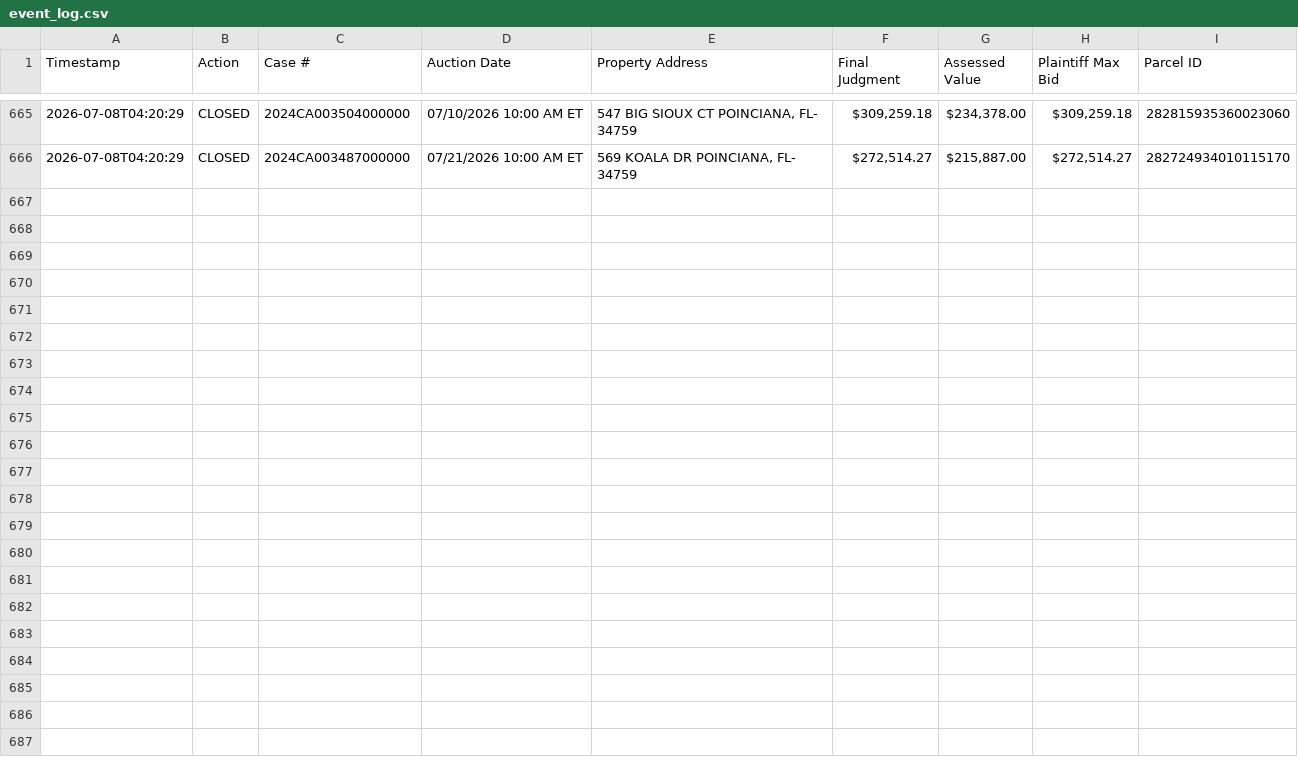
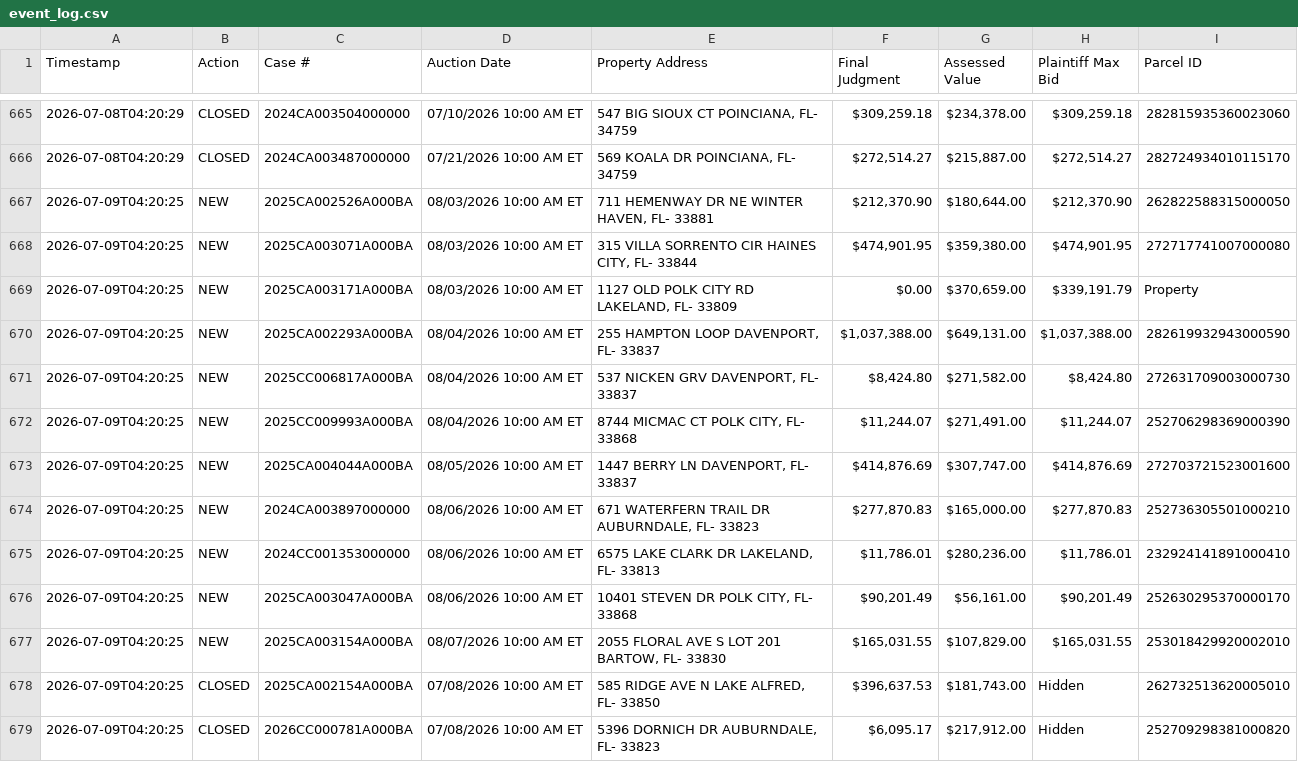
Before and after one commit to figlesias7/realforeclose-polk, a CSV file: data/event_log.csv, drawn as a sheet; only a part is shown, gaps mark what is left out.

```diff
--- a/data/event_log.csv
+++ b/data/event_log.csv
@@ -666 +666,14 @@ Timestamp,Action,Case #,Auction Date,Property Address,Final Judgment,Assessed Va
 2026-07-08T04:20:29,CLOSED,2024CA003487000000,07/21/2026 10:00 AM ET,"569 KOALA DR POINCIANA, FL- 34759","$272,514.27","$215,887.00","$272,514.27",282724934010115170
+2026-07-09T04:20:25,NEW,2025CA002526A000BA,08/03/2026 10:00 AM ET,"711 HEMENWAY DR NE WINTER HAVEN, FL- 33881","$212,370.90","$180,644.00","$212,370.90",262822588315000050
+2026-07-09T04:20:25,NEW,2025CA003071A000BA,08/03/2026 10:00 AM ET,"315 VILLA SORRENTO CIR HAINES CITY, FL- 33844","$474,901.95","$359,380.00","$474,901.95",272717741007000080
+2026-07-09T04:20:25,NEW,2025CA003171A000BA,08/03/2026 10:00 AM ET,"1127 OLD POLK CITY RD LAKELAND, FL- 33809",$0.00,"$370,659.00","$339,191.79",Property
+2026-07-09T04:20:25,NEW,2025CA002293A000BA,08/04/2026 10:00 AM ET,"255 HAMPTON LOOP DAVENPORT, FL- 33837","$1,037,388.00","$649,131.00","$1,037,388.00",282619932943000590
+2026-07-09T04:20:25,NEW,2025CC006817A000BA,08/04/2026 10:00 AM ET,"537 NICKEN GRV DAVENPORT, FL- 33837","$8,424.80","$271,582.00","$8,424.80",272631709003000730
+2026-07-09T04:20:25,NEW,2025CC009993A000BA,08/04/2026 10:00 AM ET,"8744 MICMAC CT POLK CITY, FL- 33868","$11,244.07","$271,491.00","$11,244.07",252706298369000390
+2026-07-09T04:20:25,NEW,2025CA004044A000BA,08/05/2026 10:00 AM ET,"1447 BERRY LN DAVENPORT, FL- 33837","$414,876.69","$307,747.00","$414,876.69",272703721523001600
+2026-07-09T04:20:25,NEW,2024CA003897000000,08/06/2026 10:00 AM ET,"671 WATERFERN TRAIL DR AUBURNDALE, FL- 33823","$277,870.83","$165,000.00","$277,870.83",252736305501000210
+2026-07-09T04:20:25,NEW,2024CC001353000000,08/06/2026 10:00 AM ET,"6575 LAKE CLARK DR LAKELAND, FL- 33813","$11,786.01","$280,236.00","$11,786.01",232924141891000410
+2026-07-09T04:20:25,NEW,2025CA003047A000BA,08/06/2026 10:00 AM ET,"10401 STEVEN DR POLK CITY, FL- 33868","$90,201.49","$56,161.00","$90,201.49",252630295370000170
+2026-07-09T04:20:25,NEW,2025CA003154A000BA,08/07/2026 10:00 AM ET,"2055 FLORAL AVE S LOT 201 BARTOW, FL- 33830","$165,031.55","$107,829.00","$165,031.55",253018429920002010
+2026-07-09T04:20:25,CLOSED,2025CA002154A000BA,07/08/2026 10:00 AM ET,"585 RIDGE AVE N LAKE ALFRED, FL- 33850","$396,637.53","$181,743.00",Hidden,262732513620005010
+2026-07-09T04:20:25,CLOSED,2026CC000781A000BA,07/08/2026 10:00 AM ET,"5396 DORNICH DR AUBURNDALE, FL- 33823","$6,095.17","$217,912.00",Hidden,252709298381000820
```
Also changed, not shown: data/all_seen.csv, 3 other files.
